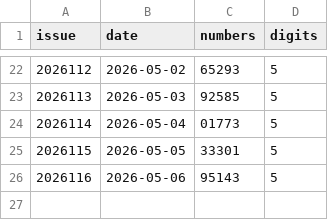
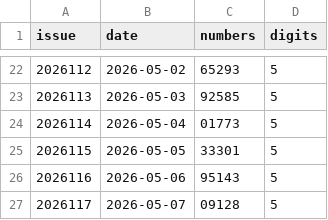
Before and after one commit to wzt0609/lottery-predictor, a CSV file: data/plw.csv, drawn as a sheet; only a part is shown, gaps mark what is left out; the diff names each change by its address in the sheet, - before the commit and + after, or states it on an @@ line.

```diff
--- a/data/plw.csv
+++ b/data/plw.csv
+row 27: 2026117 | 2026-05-07 | 09128 | 5
```
Also changed, not shown: data/fc3d.csv, data/pls.csv, 9 other files.
